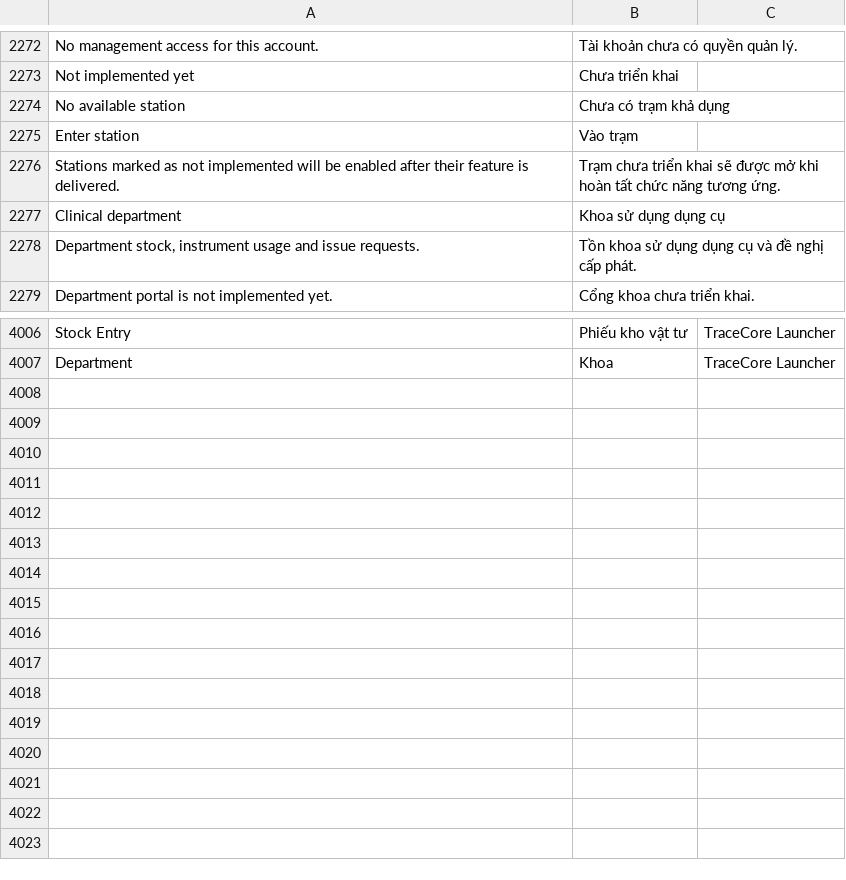
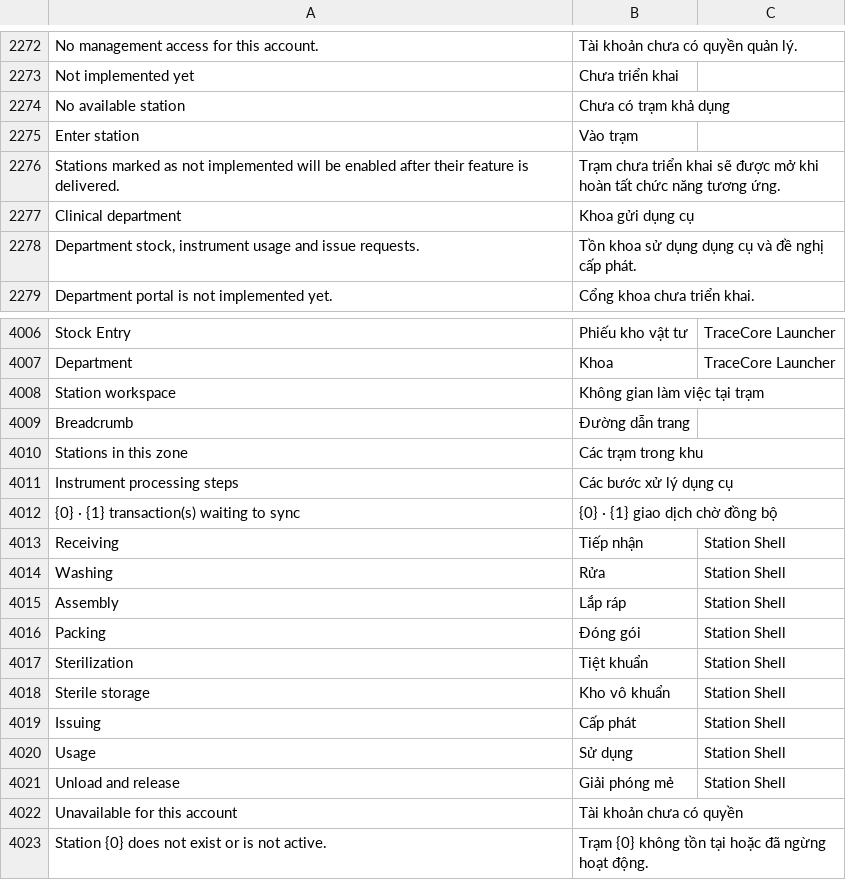
Before and after one commit to mvl26/tracecore, a CSV file: tracecore/translations/vi.csv, drawn as a sheet; only a part is shown, gaps mark what is left out.

Commit message:
giao diện

```diff
--- a/tracecore/translations/vi.csv
+++ b/tracecore/translations/vi.csv
@@ -2276,3 +2276,3 @@ Enter station,Vào trạm,
 Stations marked as not implemented will be enabled after their feature is delivered.,Trạm chưa triển khai sẽ được mở khi hoàn tất chức năng tương ứng.,
-Clinical department,Khoa sử dụng dụng cụ,
+Clinical department,Khoa gửi dụng cụ,
 "Department stock, instrument usage and issue requests.",Tồn khoa sử dụng dụng cụ và đề nghị cấp phát.,
@@ -4007 +4007,17 @@ Stock Entry,Phiếu kho vật tư,TraceCore Launcher
 Department,Khoa,TraceCore Launcher
+Station workspace,Không gian làm việc tại trạm,
+Breadcrumb,Đường dẫn trang,
+Stations in this zone,Các trạm trong khu,
+Instrument processing steps,Các bước xử lý dụng cụ,
+{0} · {1} transaction(s) waiting to sync,{0} · {1} giao dịch chờ đồng bộ,
+Receiving,Tiếp nhận,Station Shell
+Washing,Rửa,Station Shell
+Assembly,Lắp ráp,Station Shell
+Packing,Đóng gói,Station Shell
+Sterilization,Tiệt khuẩn,Station Shell
+Sterile storage,Kho vô khuẩn,Station Shell
+Issuing,Cấp phát,Station Shell
+Usage,Sử dụng,Station Shell
+Unload and release,Giải phóng mẻ,Station Shell
+Unavailable for this account,Tài khoản chưa có quyền,
+Station {0} does not exist or is not active.,Trạm {0} không tồn tại hoặc đã ngừng hoạt động.,
```
Also changed, not shown: 9 other files.
